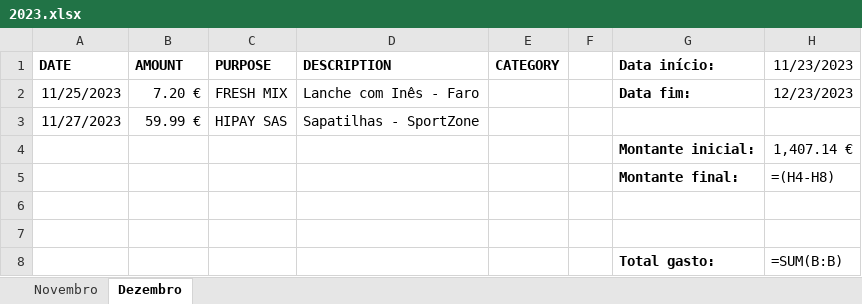
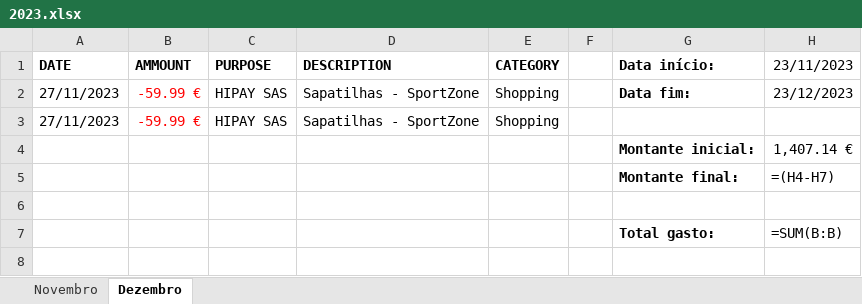
Before and after one commit to loisramses/Expense-Manager, an Excel workbook: expenses/2023.xlsx, sheet Dezembro, drawn as a sheet; values as stored, in another font and other column widths than the file's, no borders; formulas without a stored value are shown as written; removed rows and columns are numbered as before the commit, all else as after; the diff names each change by its address in the sheet, - before the commit and + after, or states it on an @@ line.

```diff
--- a/expenses/2023.xlsx (sheet Dezembro)
+++ b/expenses/2023.xlsx (sheet Dezembro)
-B1: AMOUNT
+B1: AMMOUNT
-H1: 11/23/2023
+H1: 23/11/2023
-row 2: 11/25/2023 | 7.20 € | FRESH MIX | Lanche com Inês - Faro |  |  | Data fim: | 12/23/2023
+row 2: 27/11/2023 | -59.99 € | HIPAY SAS | Sapatilhas - SportZone | Shopping |  | Data fim: | 23/12/2023
-A3 (DATE): 11/27/2023
+A3 (DATE): 27/11/2023
-B3 (AMMOUNT): 59.99 €
+B3 (AMMOUNT): -59.99 €
-B3 text colour: black
+B3 text colour: #FF0000
-E3 (CATEGORY): (empty)
+E3 (CATEGORY): Shopping
-H5 (23/11/2023): =(H4-H8)
+H5 (23/11/2023): =(H4-H7)
-row 6: (empty)
```
Also changed, not shown: sheet Novembro, 5 other files.
